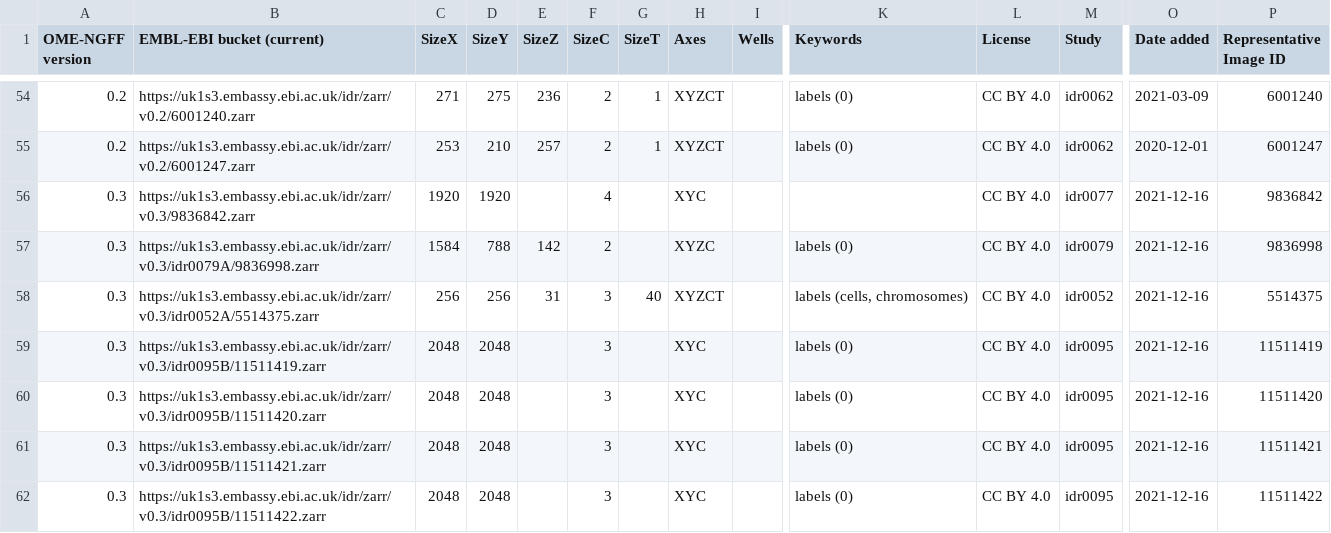
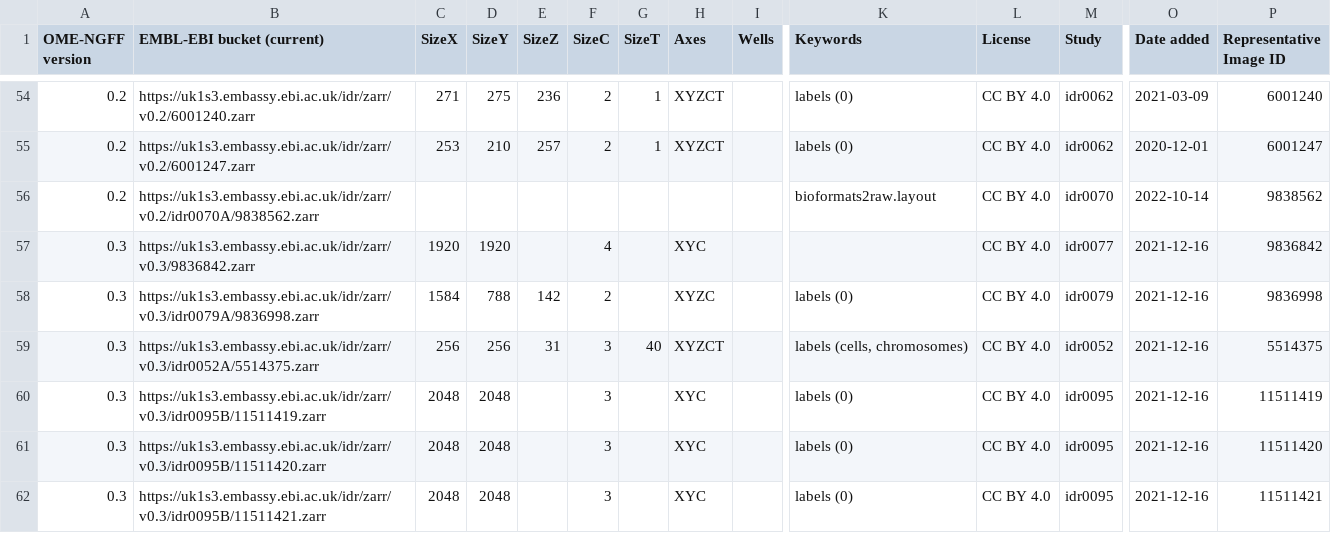
Before and after one commit to will-moore/ome-ngff-samples, a CSV file: _data/table.csv, drawn as a sheet; only a part is shown, gaps mark what is left out; the shorter side is filled out with more unchanged rows; rows hold the shown columns only; the diff names each change by its address in the sheet, - before the commit and + after, or states it on an @@ line.

Commit message:
Don't show vizarr link for bioformats2raw.layout data

```diff
--- a/_data/table.csv
+++ b/_data/table.csv
+row 56: 0.2 | https://uk1s3.embassy.ebi.ac.uk/idr/zarr/v0.2/idr0070A/9838562.zarr |  |  |  |  |  |  |  | bioformats2raw.layout | CC BY 4.0 | idr0070 | 2022-10-14 | 9838562
```
Also changed, not shown: 1 other file.
